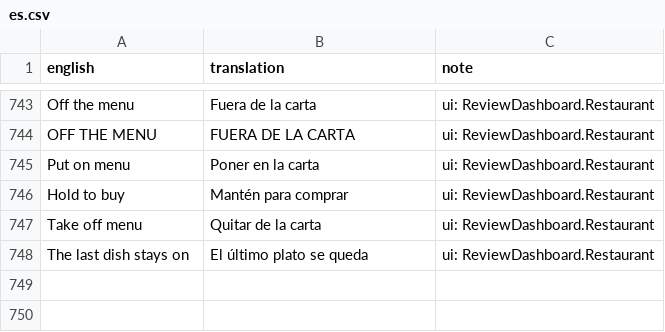
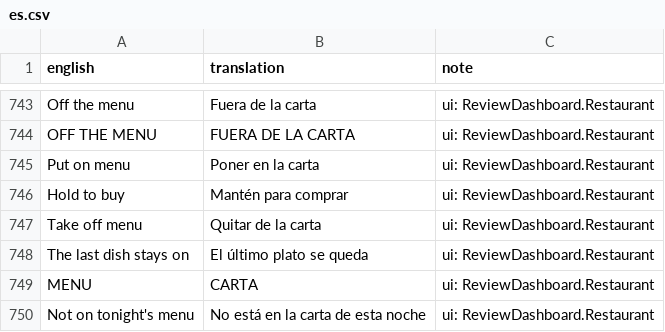
Before and after one commit to sergiofidalgo/mise-en-flex, a CSV file: Assets/_Project/Data/Localization/es.csv, drawn as a sheet; only a part is shown, gaps mark what is left out; the diff names each change by its address in the sheet, - before the commit and + after, or states it on an @@ line.

```diff
--- a/Assets/_Project/Data/Localization/es.csv
+++ b/Assets/_Project/Data/Localization/es.csv
+row 749: MENU | CARTA | ui: ReviewDashboard.Restaurant
+row 750: Not on tonight's menu | No está en la carta de esta noche | ui: ReviewDashboard.Restaurant
```
Also changed, not shown: 2 other files.
